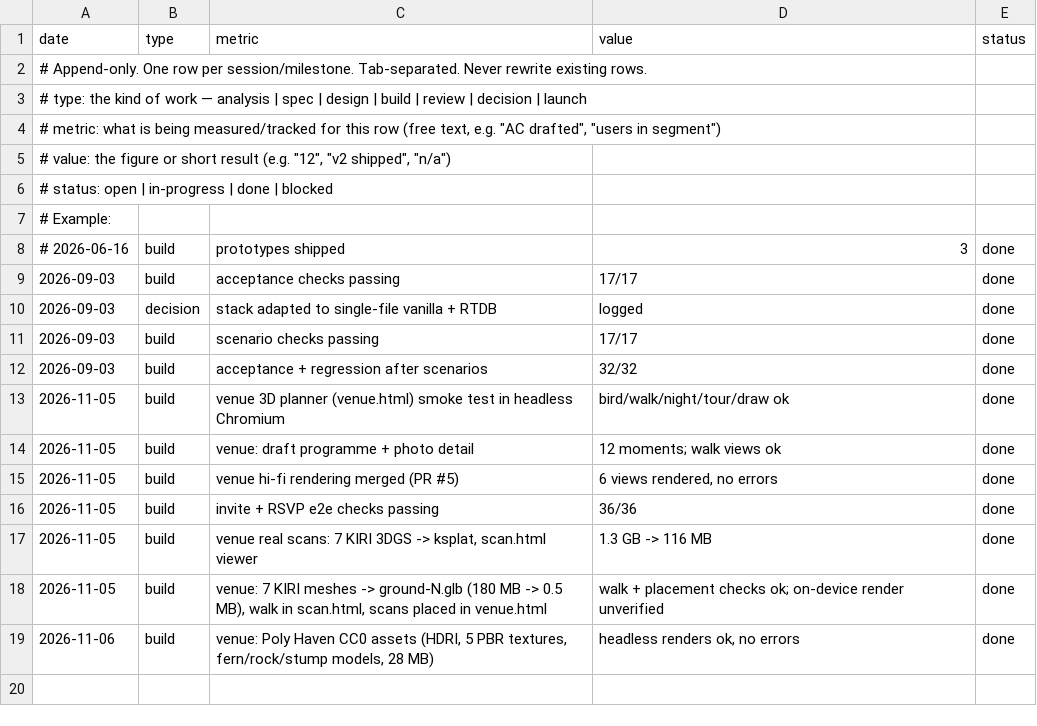
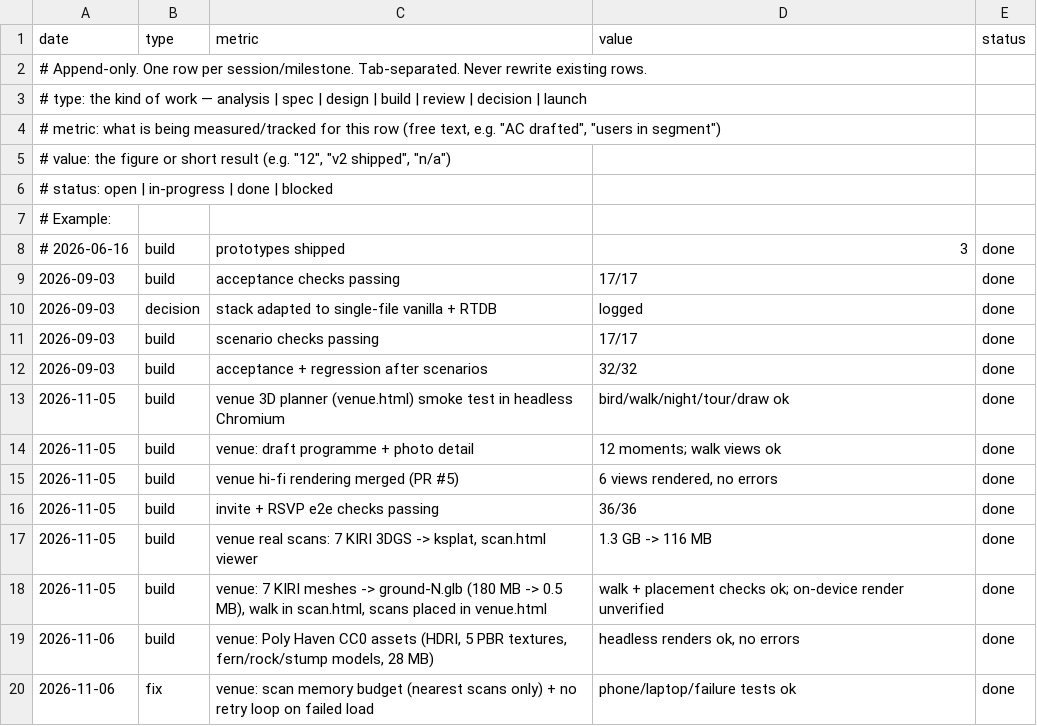
Before and after one commit to borislavbogdanov96-ship-it/solid-sniffle, a TSV file: .claude/progress.tsv, drawn as a sheet.

```diff
--- a/.claude/progress.tsv
+++ b/.claude/progress.tsv
@@ -19 +19,2 @@ date	type	metric	value	status
 2026-11-06	build	venue: Poly Haven CC0 assets (HDRI, 5 PBR textures, fern/rock/stump models, 28 MB)	headless renders ok, no errors	done
+2026-11-06	fix	venue: scan memory budget (nearest scans only) + no retry loop on failed load	phone/laptop/failure tests ok	done
```
Also changed, not shown: 1 other file.
